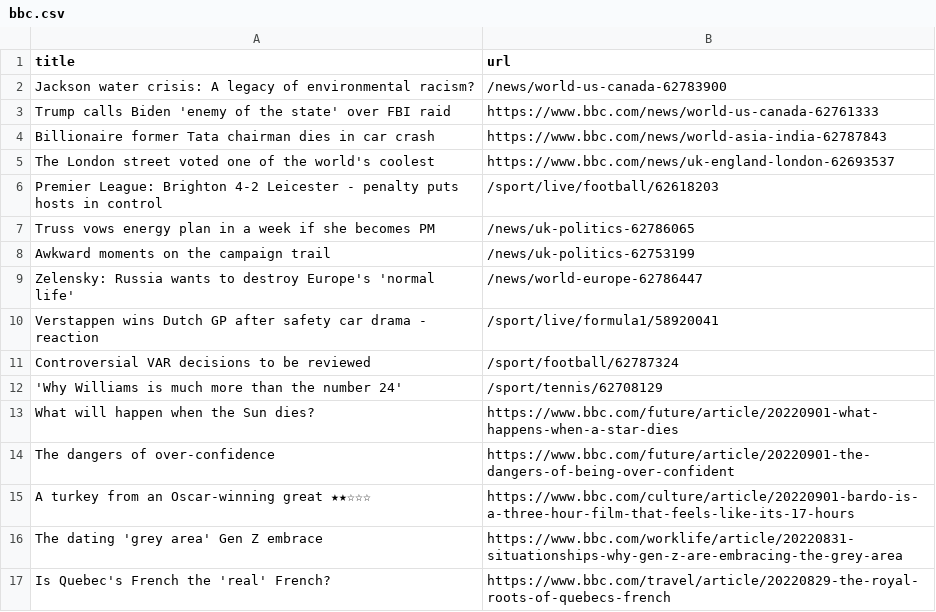
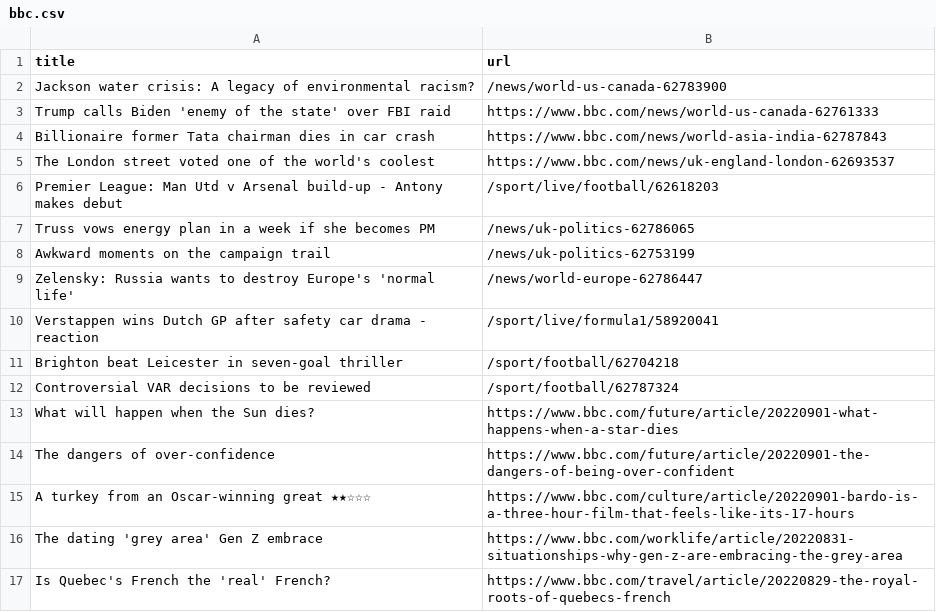
Before and after one commit to AyukaAK/automatic-scraper-bbc, a CSV file: bbc.csv, drawn as a sheet; only a part is shown.

```diff
--- a/bbc.csv
+++ b/bbc.csv
@@ -5,3 +5,3 @@ Billionaire former Tata chairman dies in car crash,https://www.bbc.com/news/worl
 The London street voted one of the world's coolest,https://www.bbc.com/news/uk-england-london-62693537
-Premier League: Brighton 4-2 Leicester - penalty puts hosts in control,/sport/live/football/62618203
+Premier League: Man Utd v Arsenal build-up - Antony makes debut,/sport/live/football/62618203
 Truss vows energy plan in a week if she becomes PM,/news/uk-politics-62786065
@@ -10,4 +10,4 @@ Zelensky: Russia wants to destroy Europe's 'normal life',/news/world-europe-6278
 Verstappen wins Dutch GP after safety car drama - reaction,/sport/live/formula1/58920041
+Brighton beat Leicester in seven-goal thriller,/sport/football/62704218
 Controversial VAR decisions to be reviewed,/sport/football/62787324
-'Why Williams is much more than the number 24',/sport/tennis/62708129
 What will happen when the Sun dies?,https://www.bbc.com/future/article/20220901-what-happens-when-a-star-dies
```
